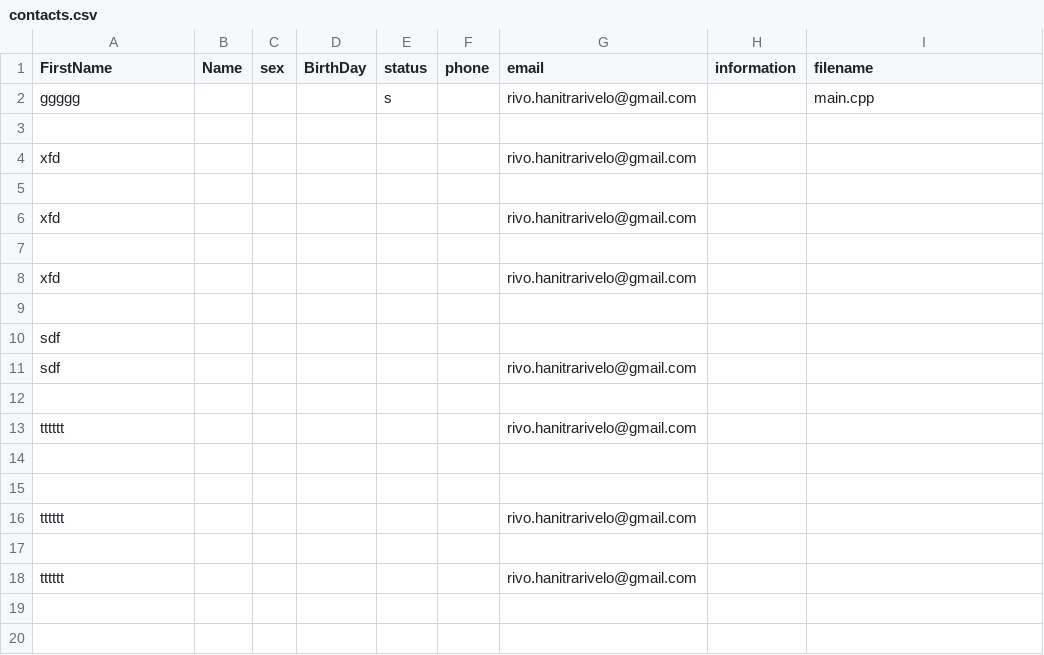
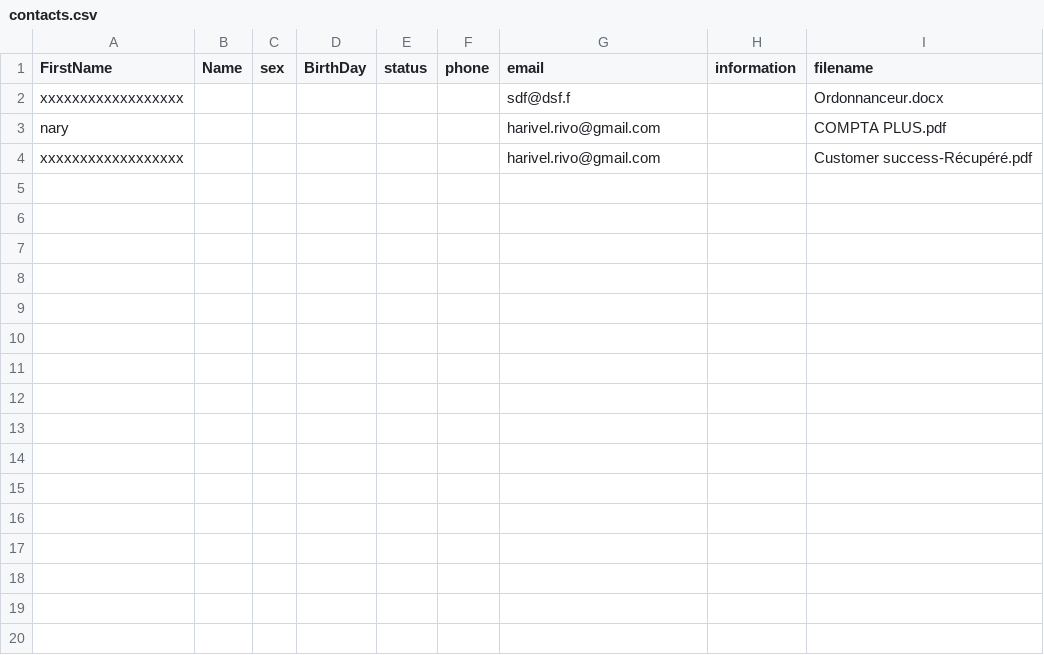
Before and after one commit to Safidy3/Webserv, a CSV file: webservrivo/servers/uploads/contacts.csv, drawn as a sheet; only a part is shown; the diff covers the shown part only.

```diff
--- a/webservrivo/servers/uploads/contacts.csv
+++ b/webservrivo/servers/uploads/contacts.csv
@@ -1,20 +1,4 @@
 FirstName;Name;sex;BirthDay;status;phone;email;information;filename
-ggggg;;;;s;;rivo.hanitrarivelo@gmail.com;;main.cpp
-;;;;;;;;
-xfd;;;;;;rivo.hanitrarivelo@gmail.com;;
-;;;;;;;;
-xfd;;;;;;rivo.hanitrarivelo@gmail.com;;
-;;;;;;;;
-xfd;;;;;;rivo.hanitrarivelo@gmail.com;;
-;;;;;;;;
-sdf;;;;;;;;
-sdf;;;;;;rivo.hanitrarivelo@gmail.com;;
-;;;;;;;;
-tttttt;;;;;;rivo.hanitrarivelo@gmail.com;;
-;;;;;;;;
-;;;;;;;;
-tttttt;;;;;;rivo.hanitrarivelo@gmail.com;;
-;;;;;;;;
-tttttt;;;;;;rivo.hanitrarivelo@gmail.com;;
-;;;;;;;;
-;;;;;;;;
+xxxxxxxxxxxxxxxxxx;;;;;;sdf@dsf.f;;Ordonnanceur.docx
+nary;;;;;;harivel.rivo@gmail.com;;COMPTA PLUS.pdf
+xxxxxxxxxxxxxxxxxx;;;;;;harivel.rivo@gmail.com;;Customer success-Récupéré.pdf
```
Also changed, not shown: 27 removed rows elsewhere in this file, 3 other files.
